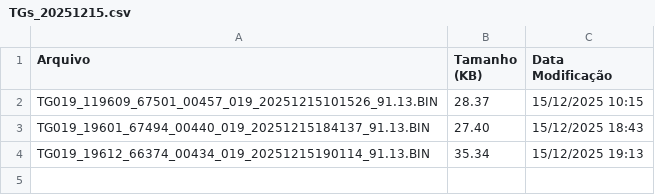
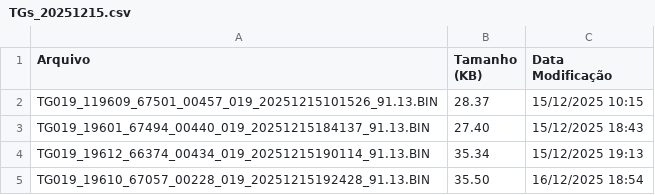
Before and after one commit to monitoramentov3lan/uniao, a CSV file: docs/TGs_20251215.csv, drawn as a sheet; the diff names each change by its address in the sheet, - before the commit and + after, or states it on an @@ line.

Commit message:
Atualização automática: TGs_20251215.csv

```diff
--- a/docs/TGs_20251215.csv
+++ b/docs/TGs_20251215.csv
+row 5: TG019_19610_67057_00228_019_20251215192428_91.13.BIN | 35.50 | 16/12/2025 18:54
```
